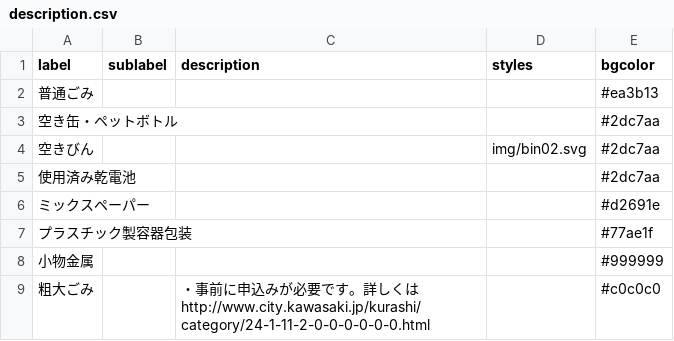
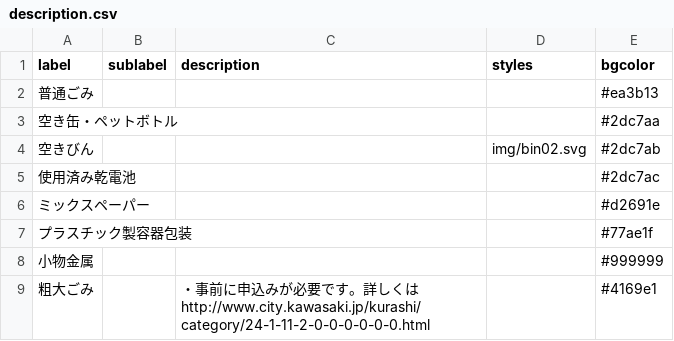
Before and after one commit to codeforkawasaki/5374, a CSV file: data/description.csv, drawn as a sheet.

Commit message:
Update description.csv

```diff
--- a/data/description.csv
+++ b/data/description.csv
@@ -3,4 +3,4 @@ label,sublabel,description,styles,bgcolor
 空き缶・ペットボトル,,,,#2dc7aa
-空きびん,,,img/bin02.svg,#2dc7aa
-使用済み乾電池,,,,#2dc7aa
+空きびん,,,img/bin02.svg,#2dc7ab
+使用済み乾電池,,,,#2dc7ac
 ミックスペーパー,,,,#d2691e
@@ -8,2 +8,2 @@ label,sublabel,description,styles,bgcolor
 小物金属,,,,#999999
-粗大ごみ,,・事前に申込みが必要です。詳しくはhttp://www.city.kawasaki.jp/kurashi/category/24-1-11-2-0-0-0-0-0-0.html,,#c0c0c0
+粗大ごみ,,・事前に申込みが必要です。詳しくはhttp://www.city.kawasaki.jp/kurashi/category/24-1-11-2-0-0-0-0-0-0.html,,#4169e1
```
